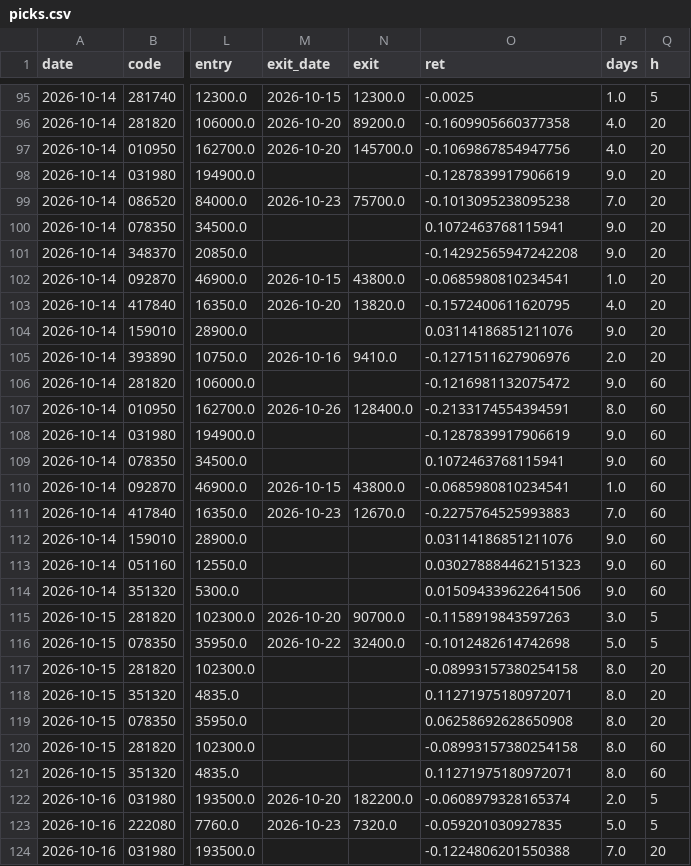
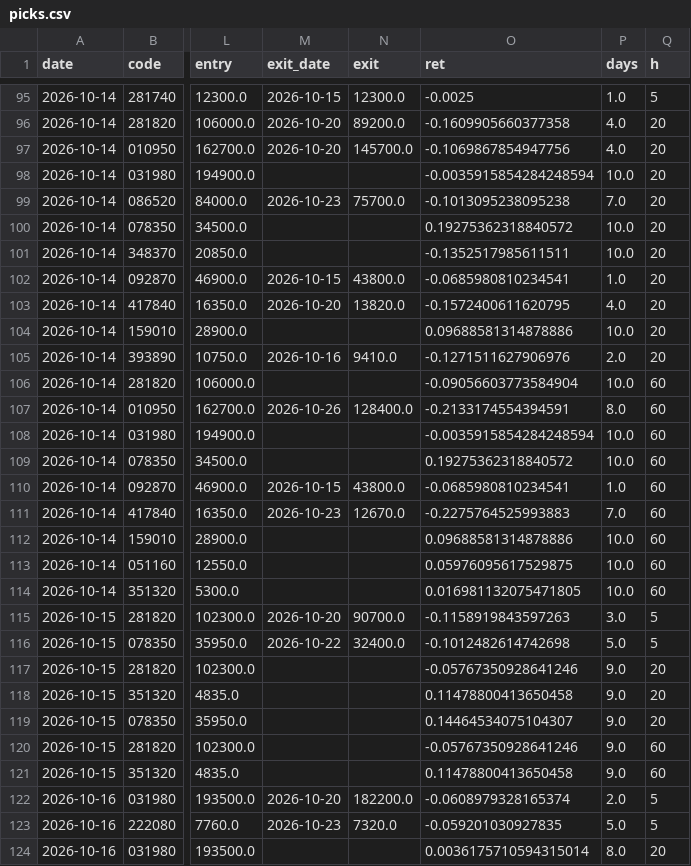
Before and after one commit to idenpark79-host/sugeupan, a CSV file: track/picks.csv, drawn as a sheet; only a part is shown, gaps mark what is left out; the diff covers the shown part only; the diff names each change by its address in the sheet, - before the commit and + after, or states it on an @@ line.

```diff
--- a/track/picks.csv
+++ b/track/picks.csv
-O98 (ret): -0.1287839917906619
+O98 (ret): -0.0035915854284248594
-P98 (days): 9.0
+P98 (days): 10.0
-O100 (ret): 0.1072463768115941
+O100 (ret): 0.19275362318840572
-P100:P101 (days): 9.0
+P100:P101 (days): 10.0
-O101 (ret): -0.14292565947242208
+O101 (ret): -0.1352517985611511
-O104 (ret): 0.03114186851211076
+O104 (ret): 0.09688581314878886
-P104 (days): 9.0
+P104 (days): 10.0
-O106 (ret): -0.1216981132075472
+O106 (ret): -0.09056603773584904
-P106 (days): 9.0
+P106 (days): 10.0
-O108 (ret): -0.1287839917906619
+O108 (ret): -0.0035915854284248594
-P108:P109 (days): 9.0
+P108:P109 (days): 10.0
-O109 (ret): 0.1072463768115941
+O109 (ret): 0.19275362318840572
-O112 (ret): 0.03114186851211076
+O112 (ret): 0.09688581314878886
-P112:P114 (days): 9.0
+P112:P114 (days): 10.0
-O113 (ret): 0.030278884462151323
+O113 (ret): 0.05976095617529875
-O114 (ret): 0.015094339622641506
+O114 (ret): 0.016981132075471805
-O117 (ret): -0.08993157380254158
+O117 (ret): -0.05767350928641246
-P117:P121 (days): 8.0
+P117:P121 (days): 9.0
-O118 (ret): 0.11271975180972071
+O118 (ret): 0.11478800413650458
-O119 (ret): 0.06258692628650908
+O119 (ret): 0.14464534075104307
-O120 (ret): -0.08993157380254158
+O120 (ret): -0.05767350928641246
-O121 (ret): 0.11271975180972071
+O121 (ret): 0.11478800413650458
-O124 (ret): -0.1224806201550388
+O124 (ret): 0.0036175710594315014
-P124 (days): 7.0
+P124 (days): 8.0
```
Also changed, not shown: 64 edited cells elsewhere in this file, 1 other file.
